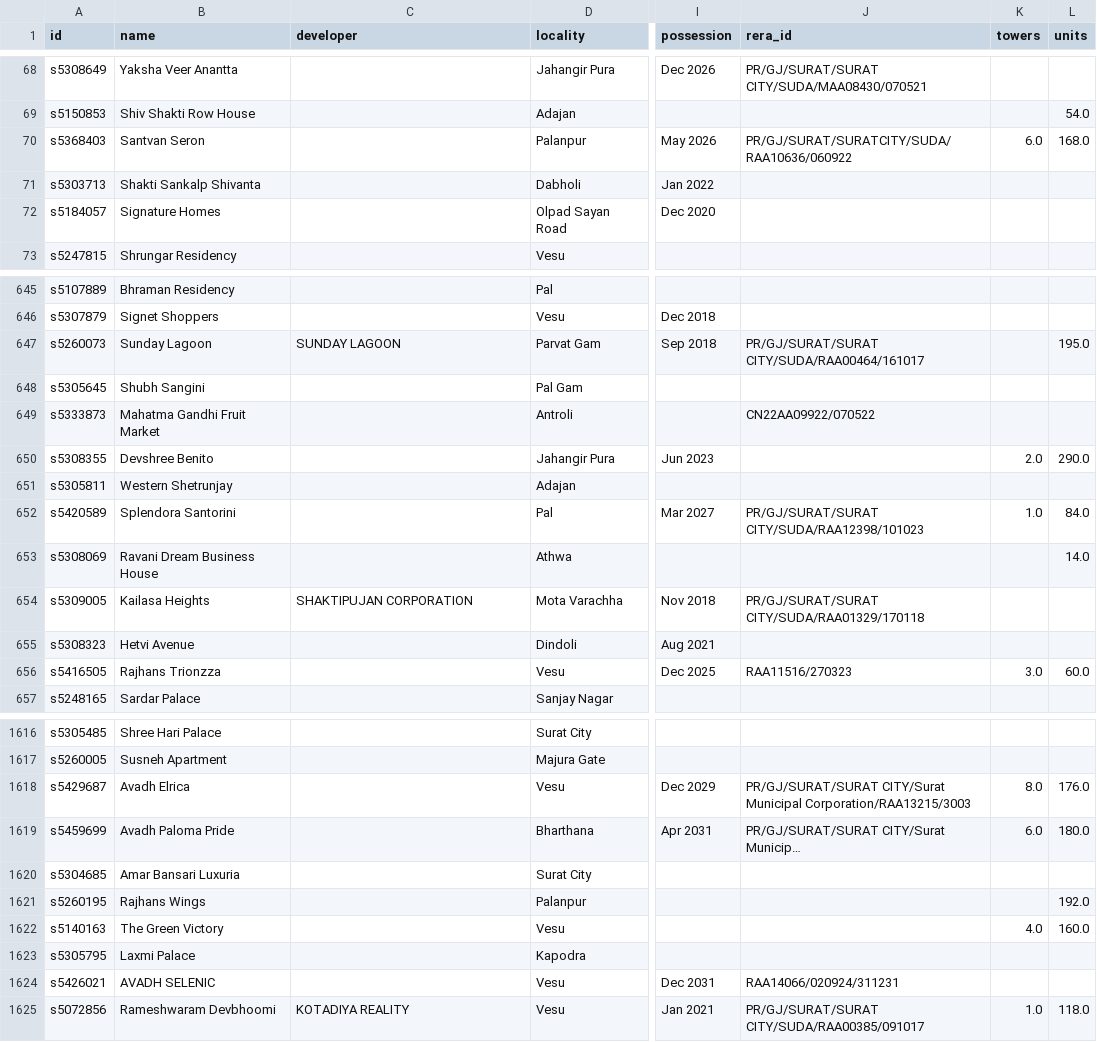
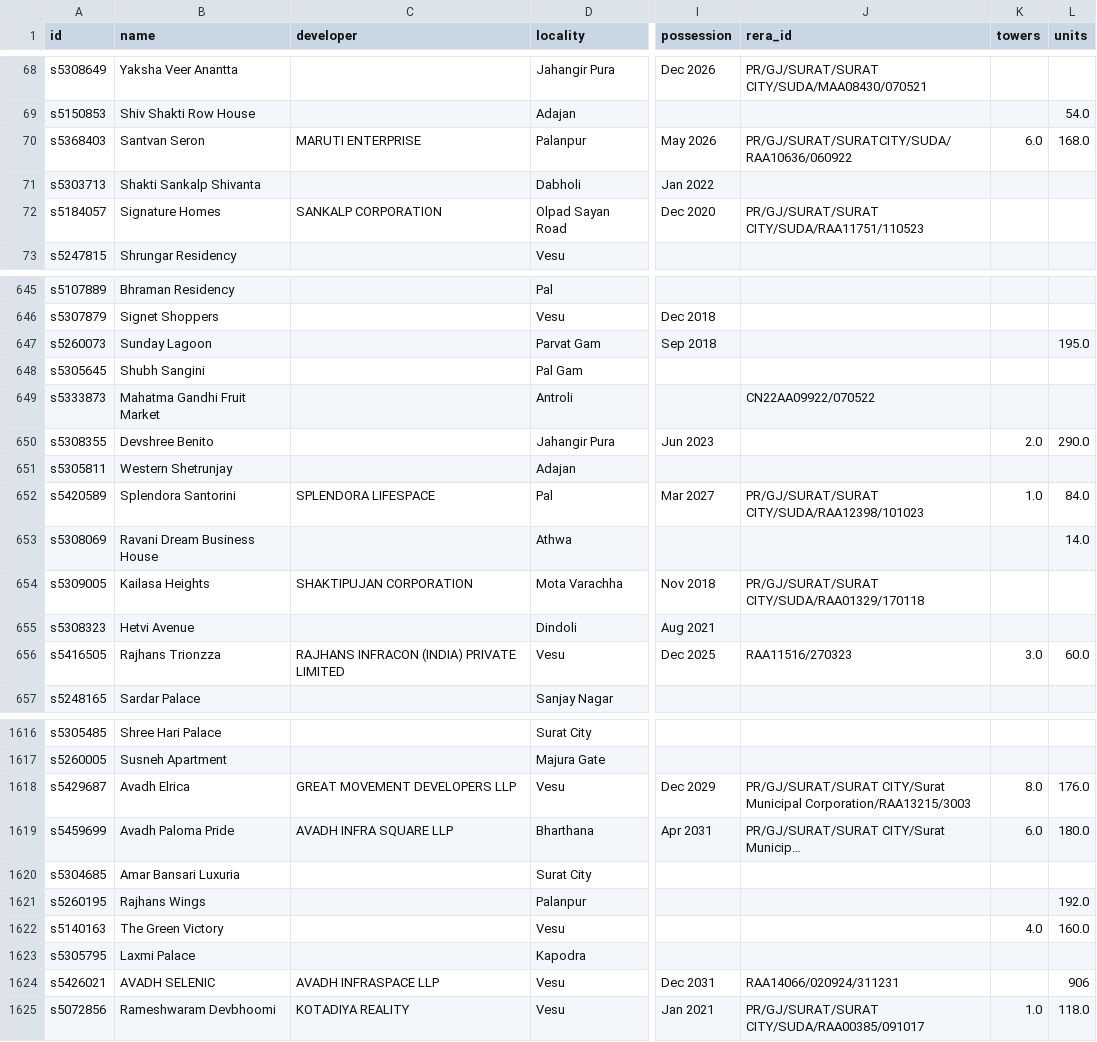
Before and after one commit to pixeltrackmedia01-arch/surat-flat-finder, a CSV file: web/public/data/surat-societies.csv, drawn as a sheet; only a part is shown, gaps mark what is left out; long unchanged cells end in …; the diff covers the shown part only; the diff names each change by its address in the sheet, - before the commit and + after, or states it on an @@ line.

```diff
--- a/web/public/data/surat-societies.csv
+++ b/web/public/data/surat-societies.csv
-C70 (developer): (empty)
+C70 (developer): MARUTI ENTERPRISE
-C72 (developer): (empty)
+C72 (developer): SANKALP CORPORATION
-J72 (rera_id): (empty)
+J72 (rera_id): PR/GJ/SURAT/SURAT CITY/SUDA/RAA11751/110523
-C647 (developer): SUNDAY LAGOON
+C647 (developer): (empty)
-J647 (rera_id): PR/GJ/SURAT/SURAT CITY/SUDA/RAA00464/161017
+J647 (rera_id): (empty)
-C652 (developer): (empty)
+C652 (developer): SPLENDORA LIFESPACE
-C656 (developer): (empty)
+C656 (developer): RAJHANS INFRACON (INDIA) PRIVATE LIMITED
-C1618 (developer): (empty)
+C1618 (developer): GREAT MOVEMENT DEVELOPERS LLP
-C1619 (developer): (empty)
+C1619 (developer): AVADH INFRA SQUARE LLP
-C1624 (developer): (empty)
+C1624 (developer): AVADH INFRASPACE LLP
-L1624 (units): (empty)
+L1624 (units): 906
```
Also changed, not shown: 130 edited cells elsewhere in this file, 3 other files.
